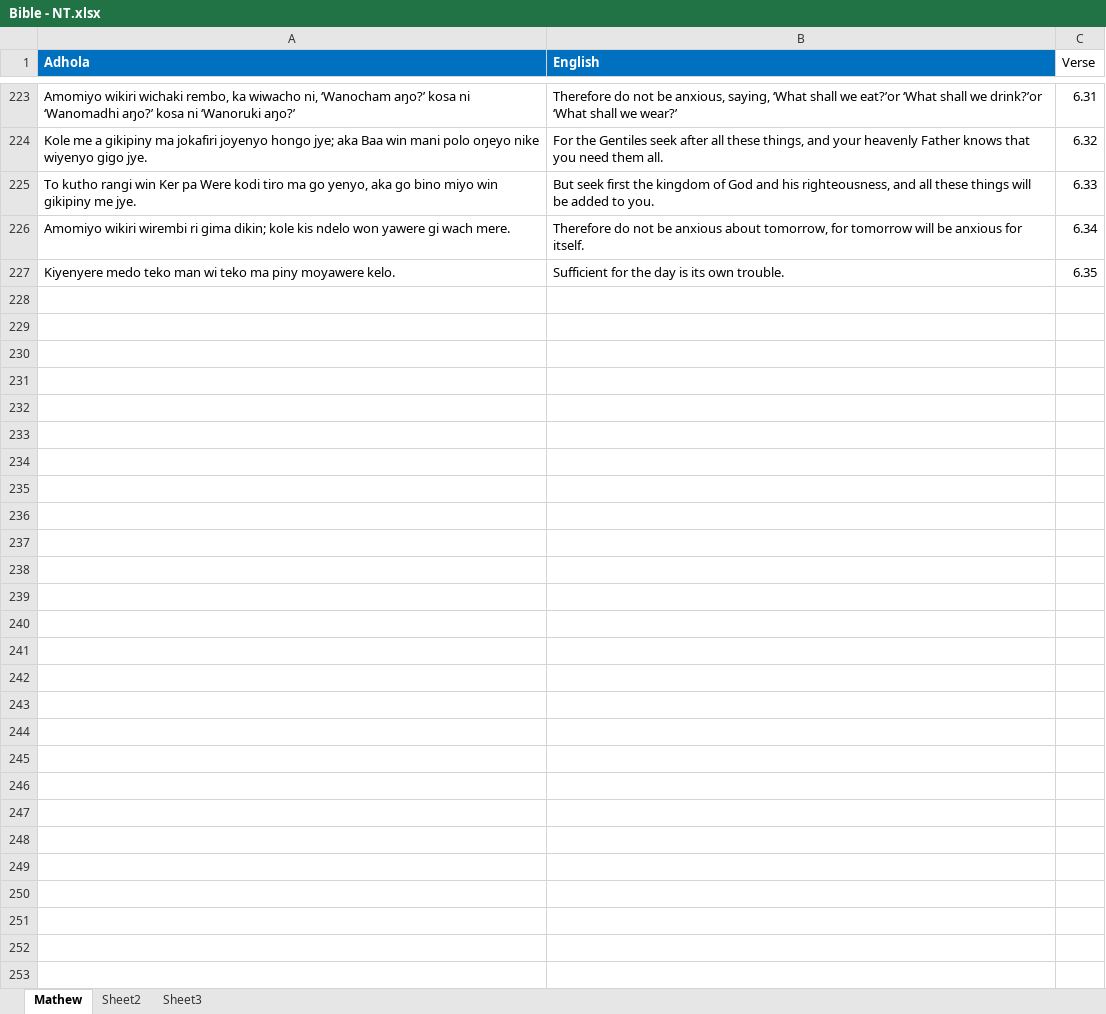
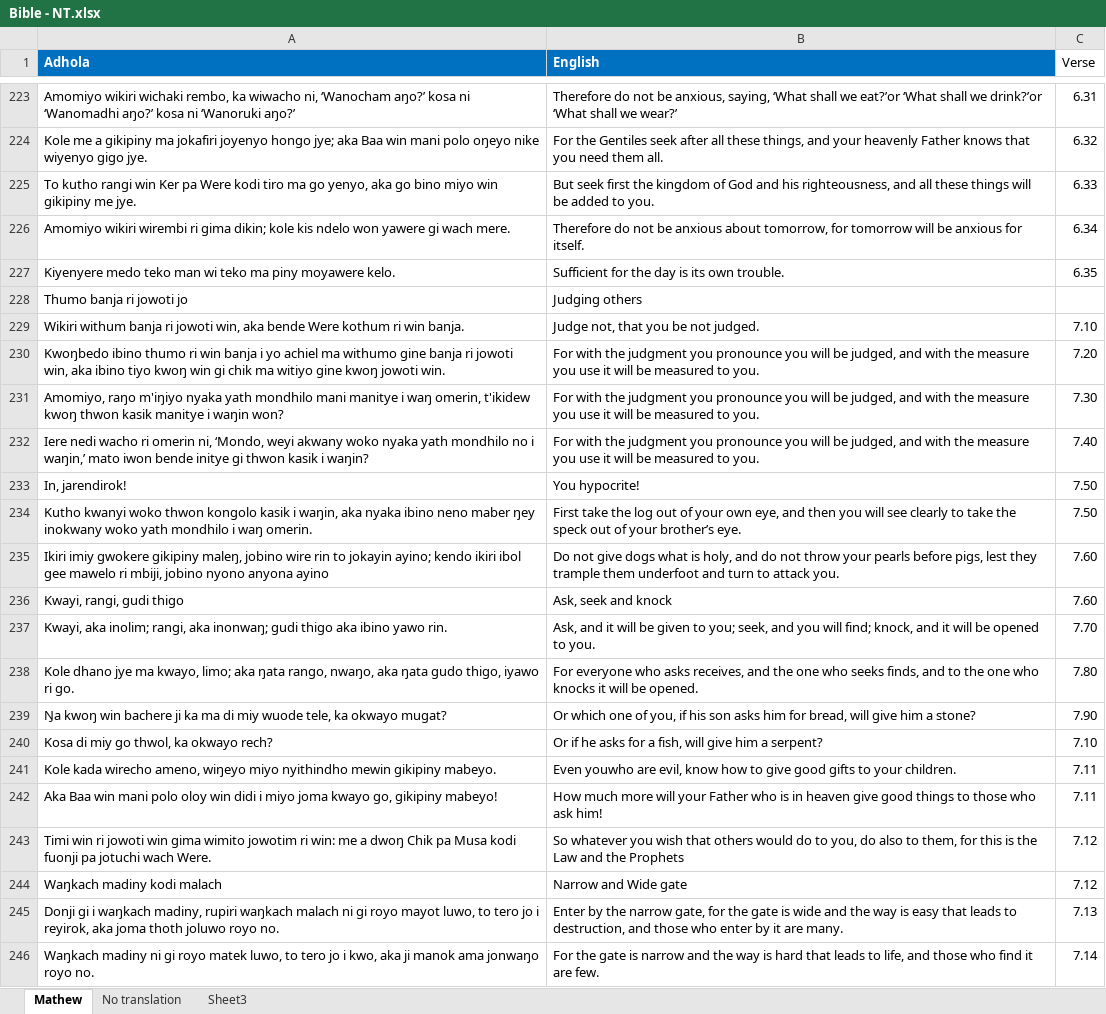
Before and after one commit to Pogayo/ADH-EN_MT_Dataset, an Excel workbook: Bible - NT.xlsx, sheet Mathew, drawn as a sheet; only a part is shown, gaps mark what is left out; values as stored, in another font and other column widths than the file's, no borders; the diff covers the shown part only; the diff names each change by its address in the sheet, - before the commit and + after, or states it on an @@ line.

Commit message:
added Matthew 7

```diff
--- a/Bible - NT.xlsx (sheet Mathew)
+++ b/Bible - NT.xlsx (sheet Mathew)
-sheet tab: Sheet2
+sheet tab: No translation
+row 228: Thumo banja ri jowoti jo | Judging others
+row 229: Wikiri withum banja ri jowoti win, aka bende Were kothum ri win banja. | Judge not, that you be not judged. | 7.10
+row 230: Kwoŋbedo ibino thumo ri win banja i yo achiel ma withumo gine banja ri jowoti win, aka ibino tiyo kwoŋ win gi chik ma witiyo gine kwoŋ jowoti win. | For with the judgment you pronounce you will be judged, and with the measure you use it will be measured to you. | 7.20
+row 231: Amomiyo, raŋo m'iŋiyo nyaka yath mondhilo mani manitye i waŋ omerin, t'ikidew kwoŋ thwon kasik manitye i waŋin won? | For with the judgment you pronounce you will be judged, and with the measure you use it will be measured to you. | 7.30
+row 232: Iere nedi wacho ri omerin ni, ‘Mondo, weyi akwany woko nyaka yath mondhilo no i waŋin,’ mato iwon bende initye gi thwon kasik i waŋin? | For with the judgment you pronounce you will be judged, and with the measure you use it will be measured to you. | 7.40
+row 233: In, jarendirok! | You hypocrite! | 7.50
+row 234: Kutho kwanyi woko thwon kongolo kasik i waŋin, aka nyaka ibino neno maber ŋey inokwany woko yath mondhilo i waŋ omerin. | First take the log out of your own eye, and then you will see clearly to take the speck out of your brother’s eye. | 7.50
+row 235: Ikiri imiy gwokere gikipiny maleŋ, jobino wire rin to jokayin ayino; kendo ikiri ibol gee mawelo ri mbiji, jobino nyono anyona ayino | Do not give dogs what is holy, and do not throw your pearls before pigs, lest they trample them underfoot and turn to attack you. | 7.60
+row 236: Kwayi, rangi, gudi thigo | Ask, seek and knock | 7.60
+row 237: Kwayi, aka inolim; rangi, aka inonwaŋ; gudi thigo aka ibino yawo rin. | Ask, and it will be given to you; seek, and you will find; knock, and it will be opened to you. | 7.70
+row 238: Kole dhano jye ma kwayo, limo; aka ŋata rango, nwaŋo, aka ŋata gudo thigo, iyawo ri go. | For everyone who asks receives, and the one who seeks finds, and to the one who knocks it will be opened. | 7.80
+row 239: Ŋa kwoŋ win bachere ji ka ma di miy wuode tele, ka okwayo mugat? | Or which one of you, if his son asks him for bread, will give him a stone? | 7.90
+row 240: Kosa di miy go thwol, ka okwayo rech? | Or if he asks for a fish, will give him a serpent? | 7.10
+row 241: Kole kada wirecho ameno, wiŋeyo miyo nyithindho mewin gikipiny mabeyo. | Even youwho are evil, know how to give good gifts to your children. | 7.11
+row 242: Aka Baa win mani polo oloy win didi i miyo joma kwayo go, gikipiny mabeyo! | How much more will your Father who is in heaven give good things to those who ask him! | 7.11
+row 243: Timi win ri jowoti win gima wimito jowotim ri win: me a dwoŋ Chik pa Musa kodi fuonji pa jotuchi wach Were. | So whatever you wish that others would do to you, do also to them, for this is the Law and the Prophets | 7.12
+row 244: Waŋkach madiny kodi malach | Narrow and Wide gate | 7.12
+row 245: Donji gi i waŋkach madiny, rupiri waŋkach malach ni gi royo mayot luwo, to tero jo i reyirok, aka joma thoth joluwo royo no. | Enter by the narrow gate, for the gate is wide and the way is easy that leads to destruction, and those who enter by it are many. | 7.13
+row 246: Waŋkach madiny ni gi royo matek luwo, to tero jo i kwo, aka ji manok ama jonwaŋo royo no. | For the gate is narrow and the way is hard that leads to life, and those who find it are few. | 7.14
```
Also changed, not shown: 21 added rows elsewhere in this sheet, sheet No translation.
